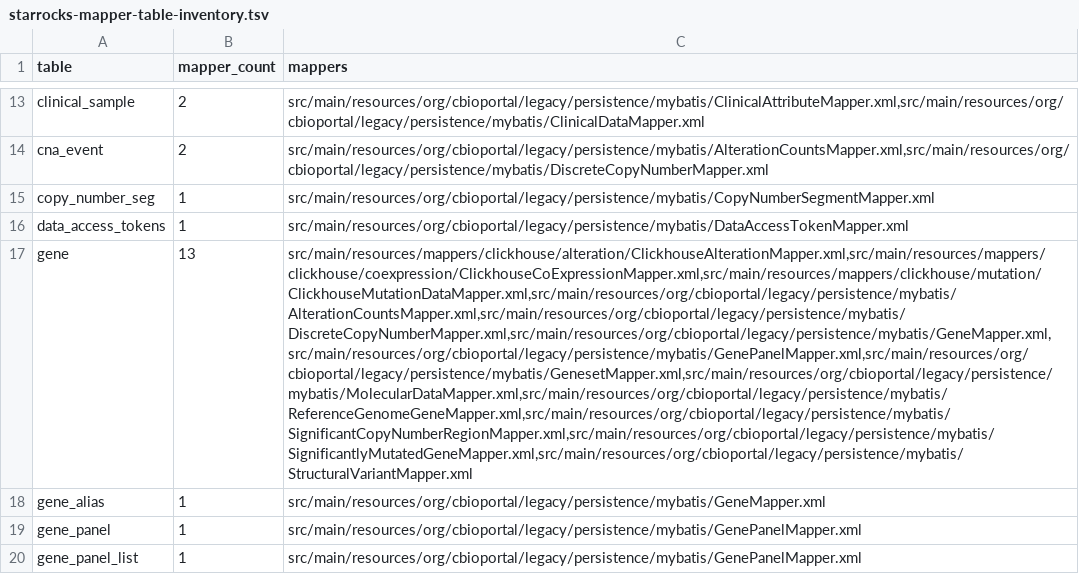
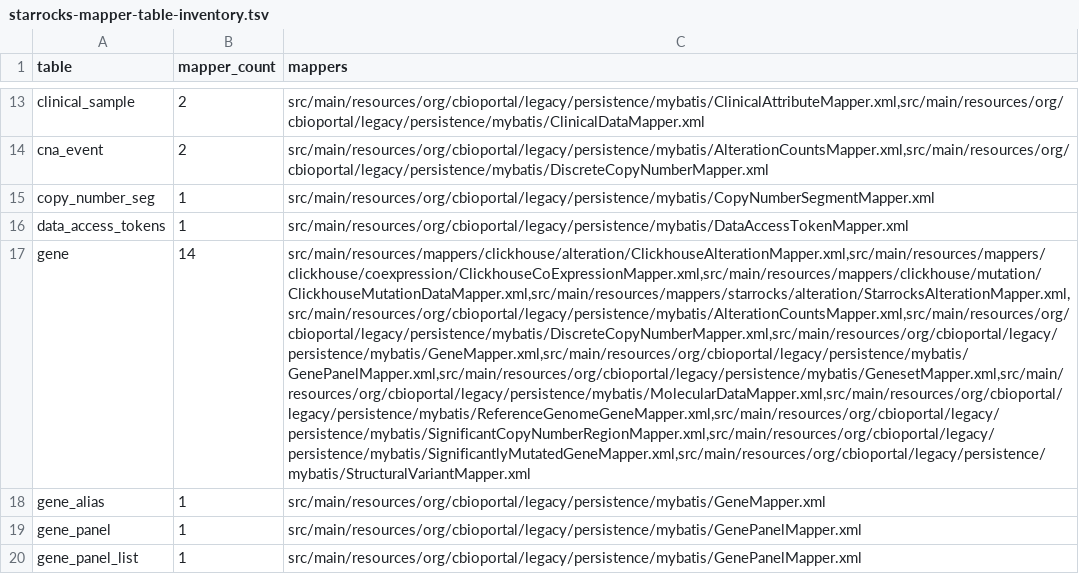
Before and after one commit to adamcresnick/cbioportal, a TSV file: docs/starrocks-mapper-table-inventory.tsv, drawn as a sheet; only a part is shown, gaps mark what is left out; the diff covers the shown part only; the diff names each change by its address in the sheet, - before the commit and + after, or states it on an @@ line.

Commit message:
feat(starrocks): port genomic study view aggregates

```diff
--- a/docs/starrocks-mapper-table-inventory.tsv
+++ b/docs/starrocks-mapper-table-inventory.tsv
-B17 (mapper_count): 13
+B17 (mapper_count): 14
-C17 (mappers): src/main/resources/mappers/clickhouse/alteration/ClickhouseAlterationMapper.xml,src/main/resources/mappers/clickhouse/coexpression/ClickhouseCoExpressionMapper.xml,src/main/resources/mappers/clickhouse/mutation/ClickhouseMutationDataMapper.xml,src/main/resources/org/cbioportal/legacy/persistence/mybatis/AlterationCountsMapper.xml,src/main/resources/org/cbioportal/legacy/persistence/mybatis/DiscreteCopyNumberMapper.xml,src/main/resources/org/cbioportal/legacy/persistence/mybatis/GeneMapper.xml,src/main/resources/org/cbioportal/legacy/persistence/mybatis/GenePanelMapper.xml,src/main/resources/org/cbioportal/legacy/persistence/mybatis/GenesetMapper.xml,src/main/resources/org/cbioportal/legacy/persistence/mybatis/MolecularDataMapper.xml,src/main/resources/org/cbioportal/legacy/persistence/mybatis/ReferenceGenomeGeneMapper.xml,src/main/resources/org/cbioportal/legacy/persistence/mybatis/SignificantCopyNumberRegionMapper.xml,src/main/resources/org/cbioportal/legacy/persistence/mybatis/SignificantlyMutatedGeneMapper.xml,src/main/resources/org/cbioportal/legacy/persistence/mybatis/StructuralVariantMapper.xml
+C17 (mappers): src/main/resources/mappers/clickhouse/alteration/ClickhouseAlterationMapper.xml,src/main/resources/mappers/clickhouse/coexpression/ClickhouseCoExpressionMapper.xml,src/main/resources/mappers/clickhouse/mutation/ClickhouseMutationDataMapper.xml,src/main/resources/mappers/starrocks/alteration/StarrocksAlterationMapper.xml,src/main/resources/org/cbioportal/legacy/persistence/mybatis/AlterationCountsMapper.xml,src/main/resources/org/cbioportal/legacy/persistence/mybatis/DiscreteCopyNumberMapper.xml,src/main/resources/org/cbioportal/legacy/persistence/mybatis/GeneMapper.xml,src/main/resources/org/cbioportal/legacy/persistence/mybatis/GenePanelMapper.xml,src/main/resources/org/cbioportal/legacy/persistence/mybatis/GenesetMapper.xml,src/main/resources/org/cbioportal/legacy/persistence/mybatis/MolecularDataMapper.xml,src/main/resources/org/cbioportal/legacy/persistence/mybatis/ReferenceGenomeGeneMapper.xml,src/main/resources/org/cbioportal/legacy/persistence/mybatis/SignificantCopyNumberRegionMapper.xml,src/main/resources/org/cbioportal/legacy/persistence/mybatis/SignificantlyMutatedGeneMapper.xml,src/main/resources/org/cbioportal/legacy/persistence/mybatis/StructuralVariantMapper.xml
```
Also changed, not shown: 22 edited cells elsewhere in this file, docs/starrocks-schema-contract.tsv, 19 other files.
